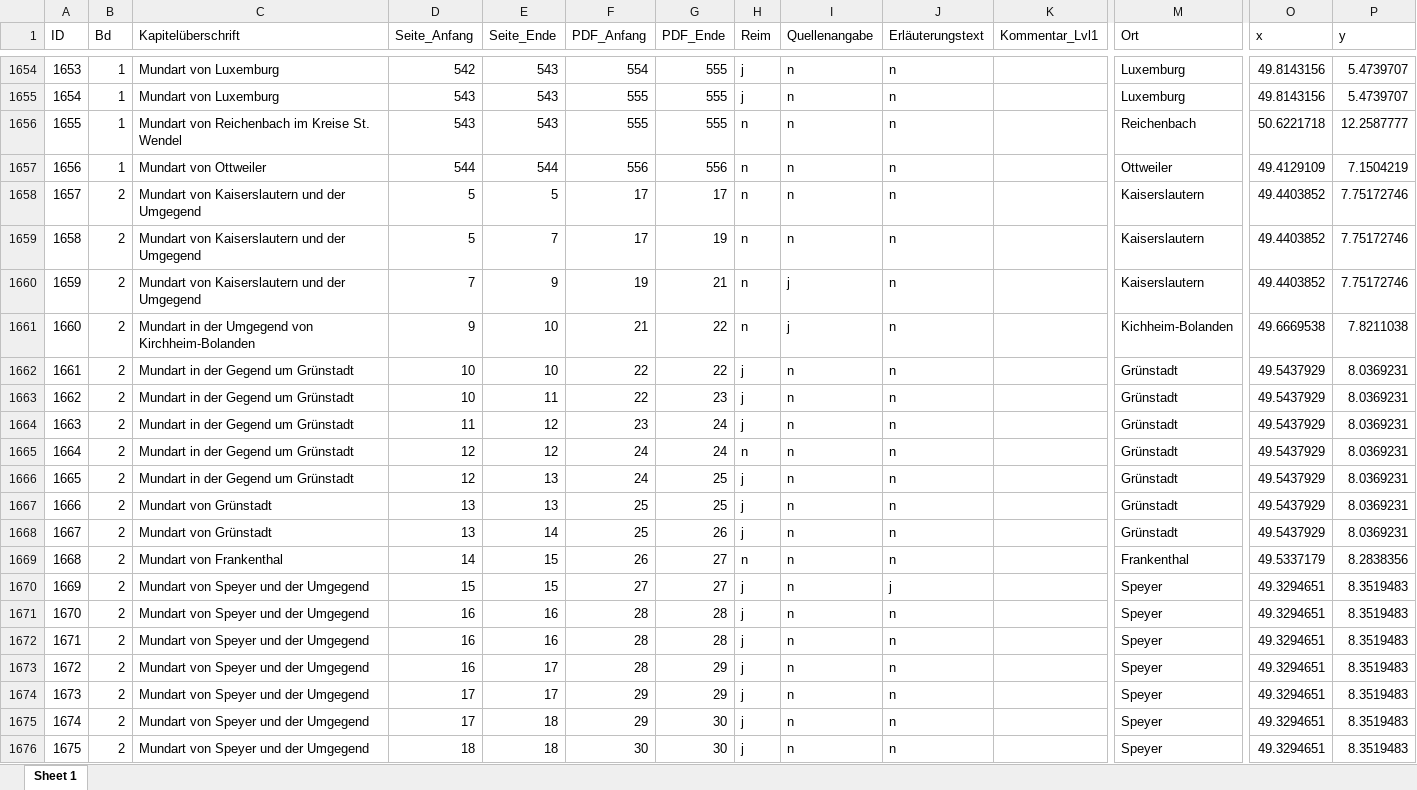
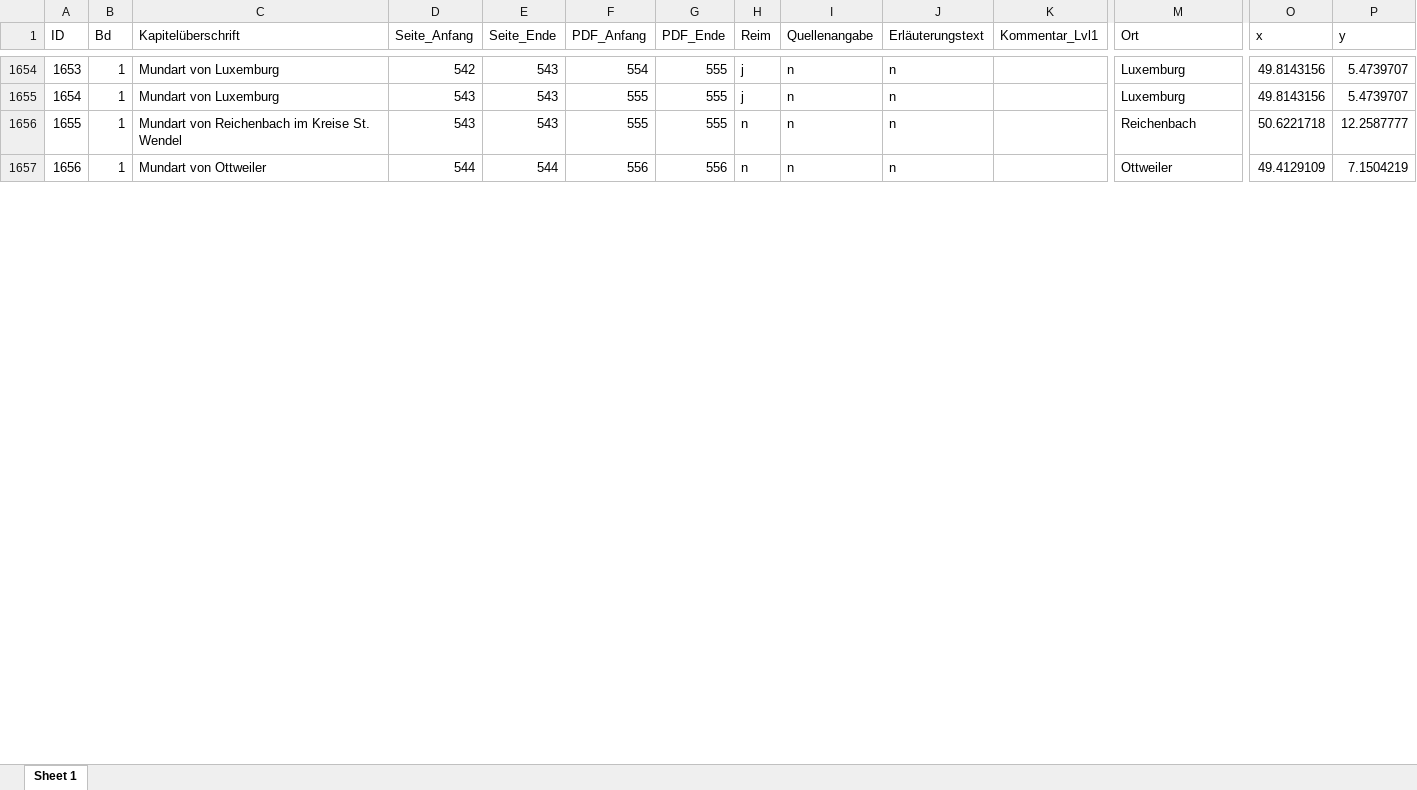
Before and after one commit to SchoenbergA/DWA, an Excel workbook: German_Tales/Data/German_tales_AL.xlsx, sheet Sheet 1, drawn as a sheet; only a part is shown, gaps mark what is left out; values as stored, in another font and other column widths than the file's, no cell formats; rows hold the shown columns only; the diff covers the shown part only; the diff names each change by its address in the sheet, - before the commit and + after, or states it on an @@ line.

Commit message:
Update lvl2 clean
cleaned duplicates from all tables lvl2

```diff
--- a/German_Tales/Data/German_tales_AL.xlsx (sheet Sheet 1)
+++ b/German_Tales/Data/German_tales_AL.xlsx (sheet Sheet 1)
-row 1658: 1657 | 2 | Mundart von Kaiserslautern und der Umgegend | 5 | 5 | 17 | 17 | n | n | n |  | Kaiserslautern | 49.4403852 | 7.75172746
-row 1659: 1658 | 2 | Mundart von Kaiserslautern und der Umgegend | 5 | 7 | 17 | 19 | n | n | n |  | Kaiserslautern | 49.4403852 | 7.75172746
-row 1660: 1659 | 2 | Mundart von Kaiserslautern und der Umgegend | 7 | 9 | 19 | 21 | n | j | n |  | Kaiserslautern | 49.4403852 | 7.75172746
-row 1661: 1660 | 2 | Mundart in der Umgegend von Kirchheim-Bolanden | 9 | 10 | 21 | 22 | n | j | n |  | Kichheim-Bolanden | 49.6669538 | 7.8211038
-row 1662: 1661 | 2 | Mundart in der Gegend um Grünstadt | 10 | 10 | 22 | 22 | j | n | n |  | Grünstadt | 49.5437929 | 8.0369231
-row 1663: 1662 | 2 | Mundart in der Gegend um Grünstadt | 10 | 11 | 22 | 23 | j | n | n |  | Grünstadt | 49.5437929 | 8.0369231
-row 1664: 1663 | 2 | Mundart in der Gegend um Grünstadt | 11 | 12 | 23 | 24 | j | n | n |  | Grünstadt | 49.5437929 | 8.0369231
-row 1665: 1664 | 2 | Mundart in der Gegend um Grünstadt | 12 | 12 | 24 | 24 | n | n | n |  | Grünstadt | 49.5437929 | 8.0369231
-row 1666: 1665 | 2 | Mundart in der Gegend um Grünstadt | 12 | 13 | 24 | 25 | j | n | n |  | Grünstadt | 49.5437929 | 8.0369231
-row 1667: 1666 | 2 | Mundart von Grünstadt | 13 | 13 | 25 | 25 | j | n | n |  | Grünstadt | 49.5437929 | 8.0369231
-row 1668: 1667 | 2 | Mundart von Grünstadt | 13 | 14 | 25 | 26 | j | n | n |  | Grünstadt | 49.5437929 | 8.0369231
-row 1669: 1668 | 2 | Mundart von Frankenthal | 14 | 15 | 26 | 27 | n | n | n |  | Frankenthal | 49.5337179 | 8.2838356
-row 1670: 1669 | 2 | Mundart von Speyer und der Umgegend | 15 | 15 | 27 | 27 | j | n | j |  | Speyer | 49.3294651 | 8.3519483
-row 1671: 1670 | 2 | Mundart von Speyer und der Umgegend | 16 | 16 | 28 | 28 | j | n | n |  | Speyer | 49.3294651 | 8.3519483
-row 1672: 1671 | 2 | Mundart von Speyer und der Umgegend | 16 | 16 | 28 | 28 | j | n | n |  | Speyer | 49.3294651 | 8.3519483
-row 1673: 1672 | 2 | Mundart von Speyer und der Umgegend | 16 | 17 | 28 | 29 | j | n | n |  | Speyer | 49.3294651 | 8.3519483
-row 1674: 1673 | 2 | Mundart von Speyer und der Umgegend | 17 | 17 | 29 | 29 | j | n | n |  | Speyer | 49.3294651 | 8.3519483
-row 1675: 1674 | 2 | Mundart von Speyer und der Umgegend | 17 | 18 | 29 | 30 | j | n | n |  | Speyer | 49.3294651 | 8.3519483
-row 1676: 1675 | 2 | Mundart von Speyer und der Umgegend | 18 | 18 | 30 | 30 | j | n | n |  | Speyer | 49.3294651 | 8.3519483
```
Also changed, not shown: 95 removed rows and 1 edited cell elsewhere in this sheet, cell formats, German_Tales/Data/German_tales_FS.xlsx, German_Tales/Data/German_tales_JR.xlsx, 1 other file.
